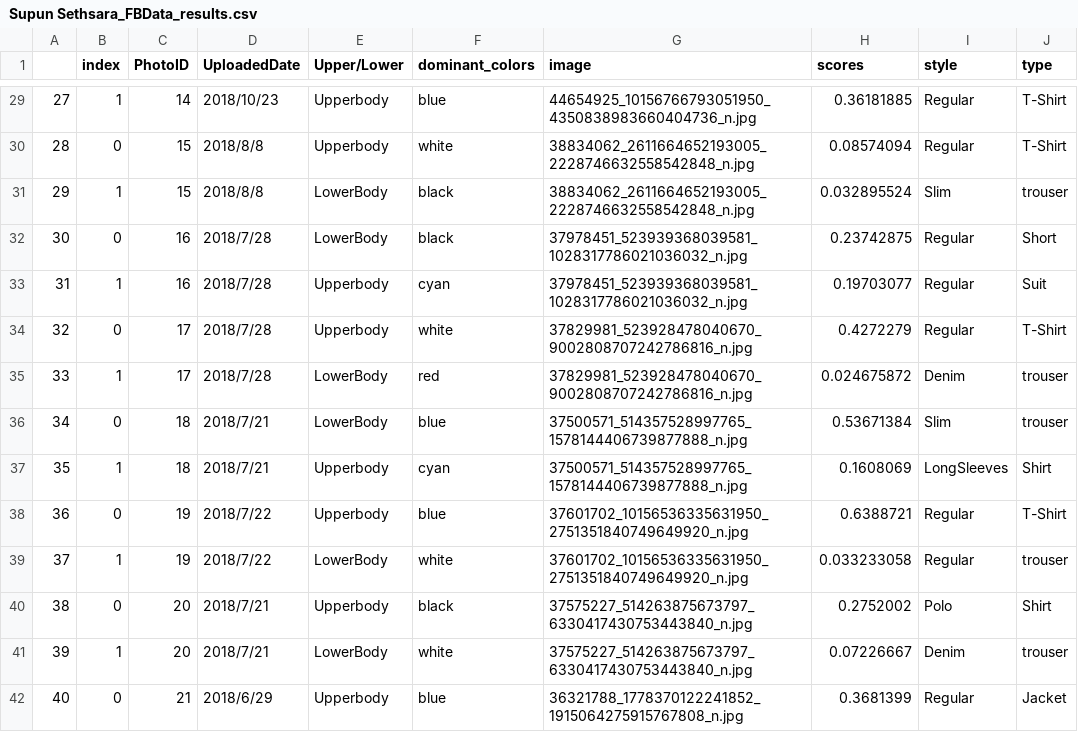
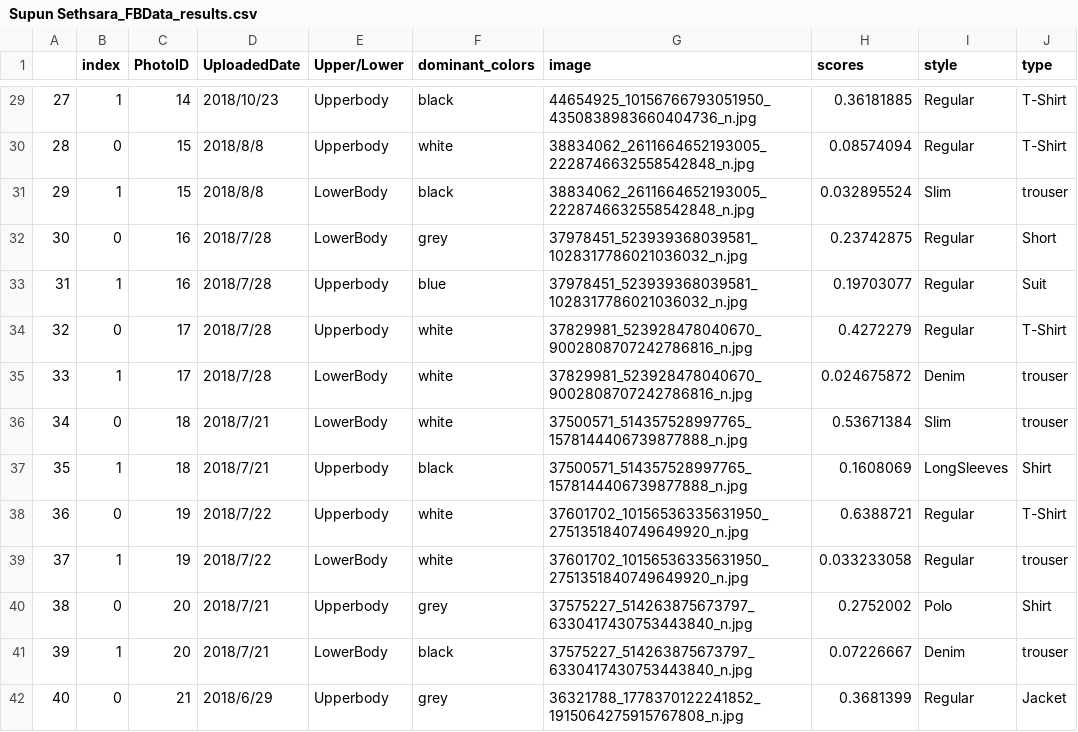
Before and after one commit to ssethsara/CrystalGazor_ImageRec, a CSV file: FacebookData/Supun Sethsara_FBData_results.csv, drawn as a sheet; only a part is shown, gaps mark what is left out; the diff covers the shown part only.

```diff
--- a/FacebookData/Supun Sethsara_FBData_results.csv
+++ b/FacebookData/Supun Sethsara_FBData_results.csv
@@ -29,14 +29,14 @@
-27,1,14,2018/10/23,Upperbody,blue,44654925_10156766793051950_4350838983660404736_n.jpg,0.36181885,Regular,T-Shirt
+27,1,14,2018/10/23,Upperbody,black,44654925_10156766793051950_4350838983660404736_n.jpg,0.36181885,Regular,T-Shirt
 28,0,15,2018/8/8,Upperbody,white,38834062_2611664652193005_2228746632558542848_n.jpg,0.08574094,Regular,T-Shirt
 29,1,15,2018/8/8,LowerBody,black,38834062_2611664652193005_2228746632558542848_n.jpg,0.032895524,Slim,trouser
-30,0,16,2018/7/28,LowerBody,black,37978451_523939368039581_1028317786021036032_n.jpg,0.23742875,Regular,Short
-31,1,16,2018/7/28,Upperbody,cyan,37978451_523939368039581_1028317786021036032_n.jpg,0.19703077,Regular,Suit
+30,0,16,2018/7/28,LowerBody,grey,37978451_523939368039581_1028317786021036032_n.jpg,0.23742875,Regular,Short
+31,1,16,2018/7/28,Upperbody,blue,37978451_523939368039581_1028317786021036032_n.jpg,0.19703077,Regular,Suit
 32,0,17,2018/7/28,Upperbody,white,37829981_523928478040670_9002808707242786816_n.jpg,0.4272279,Regular,T-Shirt
-33,1,17,2018/7/28,LowerBody,red,37829981_523928478040670_9002808707242786816_n.jpg,0.024675872,Denim,trouser
-34,0,18,2018/7/21,LowerBody,blue,37500571_514357528997765_1578144406739877888_n.jpg,0.53671384,Slim,trouser
-35,1,18,2018/7/21,Upperbody,cyan,37500571_514357528997765_1578144406739877888_n.jpg,0.1608069,LongSleeves,Shirt
-36,0,19,2018/7/22,Upperbody,blue,37601702_10156536335631950_2751351840749649920_n.jpg,0.6388721,Regular,T-Shirt
+33,1,17,2018/7/28,LowerBody,white,37829981_523928478040670_9002808707242786816_n.jpg,0.024675872,Denim,trouser
+34,0,18,2018/7/21,LowerBody,white,37500571_514357528997765_1578144406739877888_n.jpg,0.53671384,Slim,trouser
+35,1,18,2018/7/21,Upperbody,black,37500571_514357528997765_1578144406739877888_n.jpg,0.1608069,LongSleeves,Shirt
+36,0,19,2018/7/22,Upperbody,white,37601702_10156536335631950_2751351840749649920_n.jpg,0.6388721,Regular,T-Shirt
 37,1,19,2018/7/22,LowerBody,white,37601702_10156536335631950_2751351840749649920_n.jpg,0.033233058,Regular,trouser
-38,0,20,2018/7/21,Upperbody,black,37575227_514263875673797_6330417430753443840_n.jpg,0.2752002,Polo,Shirt
-39,1,20,2018/7/21,LowerBody,white,37575227_514263875673797_6330417430753443840_n.jpg,0.07226667,Denim,trouser
-40,0,21,2018/6/29,Upperbody,blue,36321788_1778370122241852_1915064275915767808_n.jpg,0.3681399,Regular,Jacket
+38,0,20,2018/7/21,Upperbody,grey,37575227_514263875673797_6330417430753443840_n.jpg,0.2752002,Polo,Shirt
+39,1,20,2018/7/21,LowerBody,black,37575227_514263875673797_6330417430753443840_n.jpg,0.07226667,Denim,trouser
+40,0,21,2018/6/29,Upperbody,grey,36321788_1778370122241852_1915064275915767808_n.jpg,0.3681399,Regular,Jacket
```
Also changed, not shown: 35 edited cells elsewhere in this file, 4 other files.
